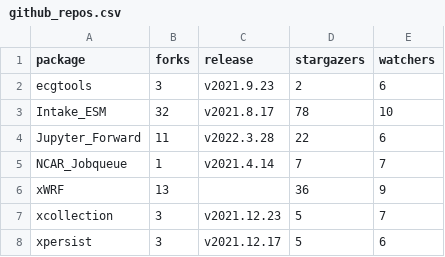
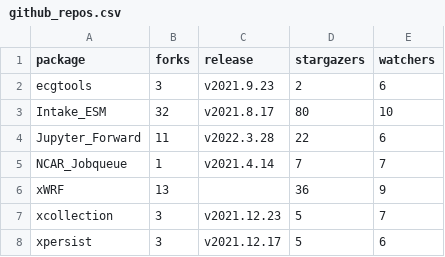
Before and after one commit to ncar-xdev/ncar-xdev.github.io, a CSV file: data/github_repos.csv, drawn as a sheet.

```diff
--- a/data/github_repos.csv
+++ b/data/github_repos.csv
@@ -2,3 +2,3 @@ package,forks,release,stargazers,watchers
 ecgtools,3,v2021.9.23,2,6
-Intake_ESM,32,v2021.8.17,78,10
+Intake_ESM,32,v2021.8.17,80,10
 Jupyter_Forward,11,v2022.3.28,22,6
```
Also changed, not shown: data/pypi_stats.csv.
